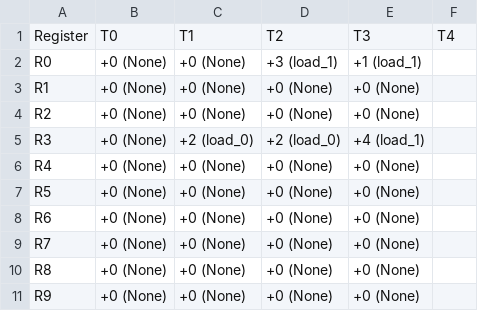
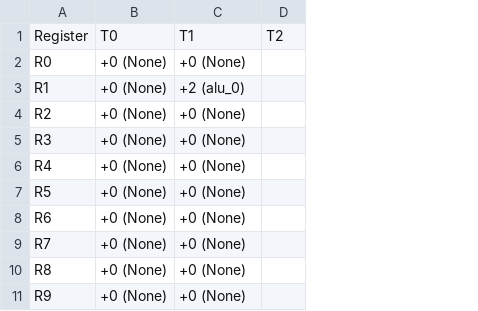
Before and after one commit to bellopsal/ChonosPlan, a CSV file: scoreboard.csv, drawn as a sheet; removed rows and columns are numbered as before the commit, all else as after; the diff names each change by its address in the sheet, - before the commit and + after, or states it on an @@ line.

```diff
--- a/scoreboard.csv
+++ b/scoreboard.csv
-column D, rows 1-11: T2 | +3 (load_1) | +0 (None) | +0 (None) | +2 (load_0) | +0 (None) | +0 (None) | +0 (None) | +0 (None) | +0 (None) | +0 (None)
-column E, rows 1-11: T3 | +1 (load_1) | +0 (None) | +0 (None) | +4 (load_1) | +0 (None) | +0 (None) | +0 (None) | +0 (None) | +0 (None) | +0 (None)
-column F, row 1: T4
+column D, row 1: T2
-C3: +0 (None)
+C3: +2 (alu_0)
-C5: +2 (load_0)
+C5: +0 (None)
```
Also changed, not shown: ss.csv, 10 other files.
